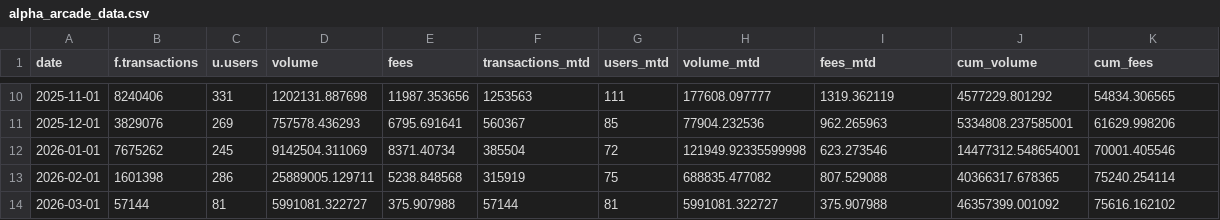
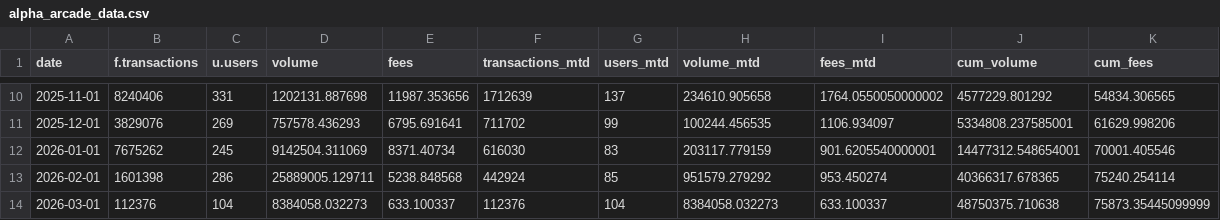
Before and after one commit to MarcLlopart/Alpha-Arcade-Dashboard, a CSV file: public/alpha_arcade_data.csv, drawn as a sheet; only a part is shown, gaps mark what is left out; the diff covers the shown part only.

```diff
--- a/public/alpha_arcade_data.csv
+++ b/public/alpha_arcade_data.csv
@@ -10,5 +10,5 @@
-"2025-11-01",8240406,331,1202131.887698,11987.353656,1253563,111,177608.097777,1319.362119,4577229.801292,54834.306565
-"2025-12-01",3829076,269,757578.436293,6795.691641,560367,85,77904.232536,962.265963,5334808.237585001,61629.998206
-"2026-01-01",7675262,245,9142504.311069,8371.40734,385504,72,121949.92335599998,623.273546,14477312.548654001,70001.405546
-"2026-02-01",1601398,286,25889005.129711,5238.848568,315919,75,688835.477082,807.529088,40366317.678365,75240.254114
-"2026-03-01",57144,81,5991081.322727,375.907988,57144,81,5991081.322727,375.907988,46357399.001092,75616.162102
+"2025-11-01",8240406,331,1202131.887698,11987.353656,1712639,137,234610.905658,1764.0550050000002,4577229.801292,54834.306565
+"2025-12-01",3829076,269,757578.436293,6795.691641,711702,99,100244.456535,1106.934097,5334808.237585001,61629.998206
+"2026-01-01",7675262,245,9142504.311069,8371.40734,616030,83,203117.779159,901.6205540000001,14477312.548654001,70001.405546
+"2026-02-01",1601398,286,25889005.129711,5238.848568,442924,85,951579.279292,953.450274,40366317.678365,75240.254114
+"2026-03-01",112376,104,8384058.032273,633.100337,112376,104,8384058.032273,633.100337,48750375.710638,75873.35445099999
```
Also changed, not shown: 32 edited cells elsewhere in this file.
